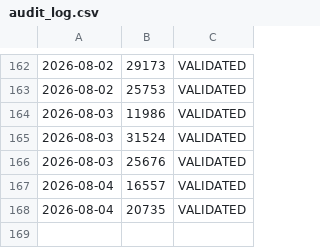
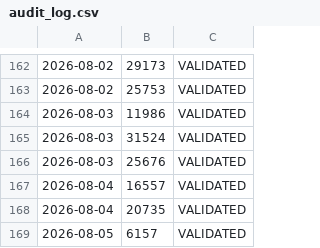
Before and after one commit to Daddy11kiddos/market-audit, a CSV file: audit_log.csv, drawn as a sheet; only a part is shown, gaps mark what is left out.

```diff
--- a/audit_log.csv
+++ b/audit_log.csv
@@ -168 +168,2 @@
 2026-08-04, 20735, VALIDATED
+2026-08-05, 6157, VALIDATED
```
